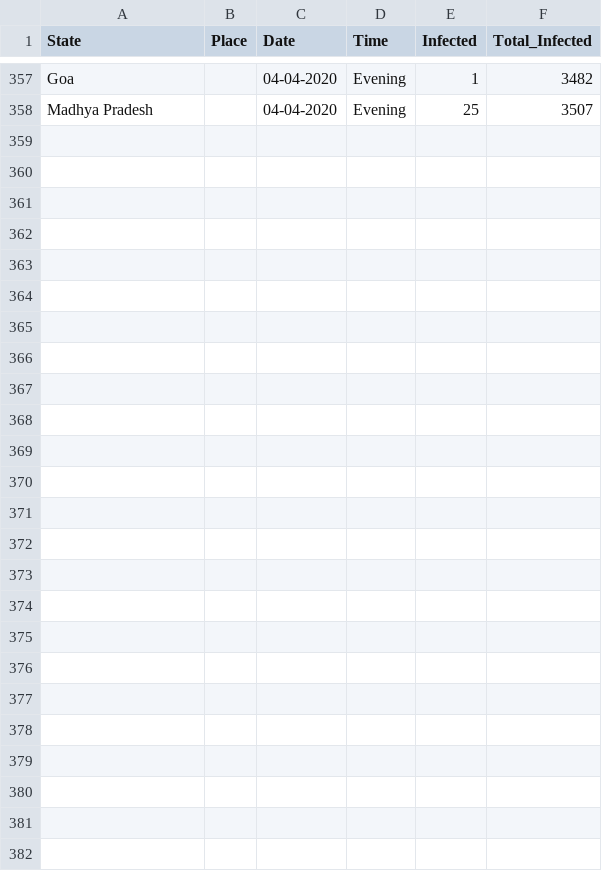
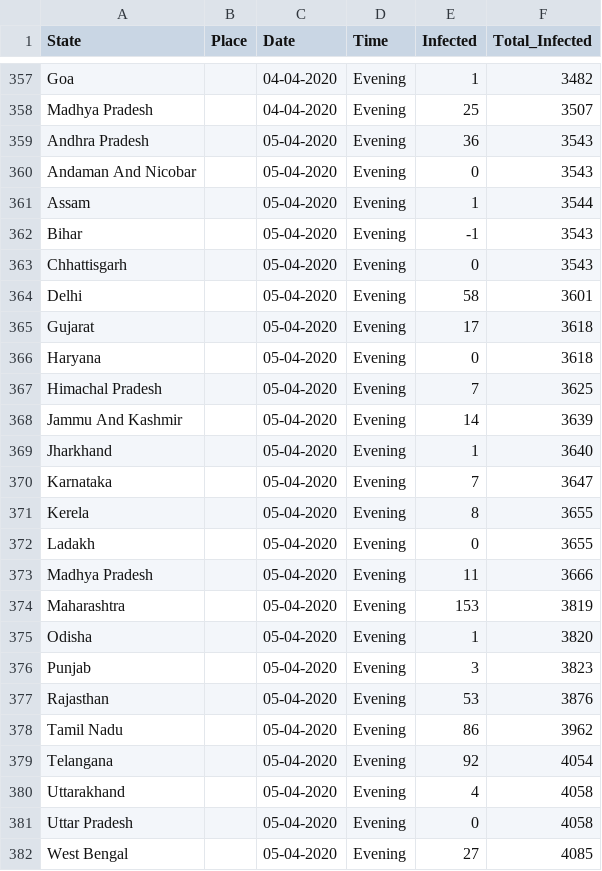
Before and after one commit to firefistKunal/DataScienceN00b, a CSV file: track_covid-19/covid-19(India).csv, drawn as a sheet; only a part is shown, gaps mark what is left out.

```diff
--- a/track_covid-19/covid-19(India).csv
+++ b/track_covid-19/covid-19(India).csv
@@ -358 +358,25 @@ Goa, ,04-04-2020,Evening,1,3482
 Madhya Pradesh, ,04-04-2020,Evening,25,3507
+Andhra Pradesh, ,05-04-2020,Evening,36,3543
+Andaman And Nicobar, ,05-04-2020,Evening,0,3543
+Assam, ,05-04-2020,Evening,1,3544
+Bihar, ,05-04-2020,Evening,-1,3543
+Chhattisgarh, ,05-04-2020,Evening,0,3543
+Delhi, ,05-04-2020,Evening,58,3601
+Gujarat, ,05-04-2020,Evening,17,3618
+Haryana, ,05-04-2020,Evening,0,3618
+Himachal Pradesh, ,05-04-2020,Evening,7,3625
+Jammu And Kashmir, ,05-04-2020,Evening,14,3639
+Jharkhand, ,05-04-2020,Evening,1,3640
+Karnataka, ,05-04-2020,Evening,7,3647
+Kerela, ,05-04-2020,Evening,8,3655
+Ladakh, ,05-04-2020,Evening,0,3655
+Madhya Pradesh, ,05-04-2020,Evening,11,3666
+Maharashtra, ,05-04-2020,Evening,153,3819
+Odisha, ,05-04-2020,Evening,1,3820
+Punjab, ,05-04-2020,Evening,3,3823
+Rajasthan, ,05-04-2020,Evening,53,3876
+Tamil Nadu, ,05-04-2020,Evening,86,3962
+Telangana, ,05-04-2020,Evening,92,4054
+Uttarakhand, ,05-04-2020,Evening,4,4058
+Uttar Pradesh, ,05-04-2020,Evening,0,4058
+West Bengal, ,05-04-2020,Evening,27,4085
```
Also changed, not shown: 1 other file.
